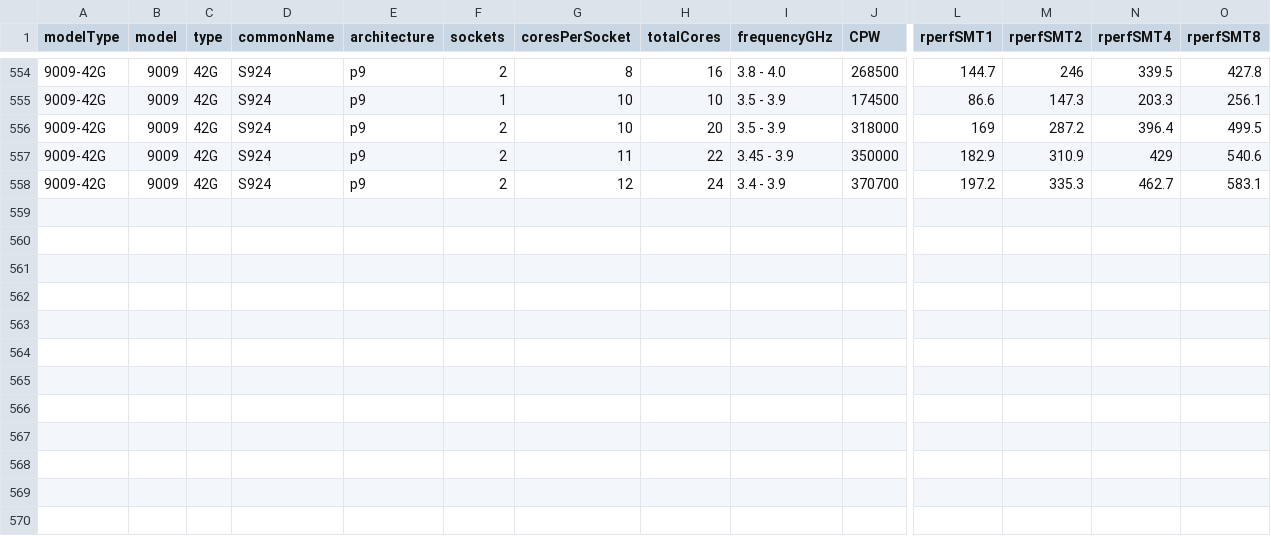
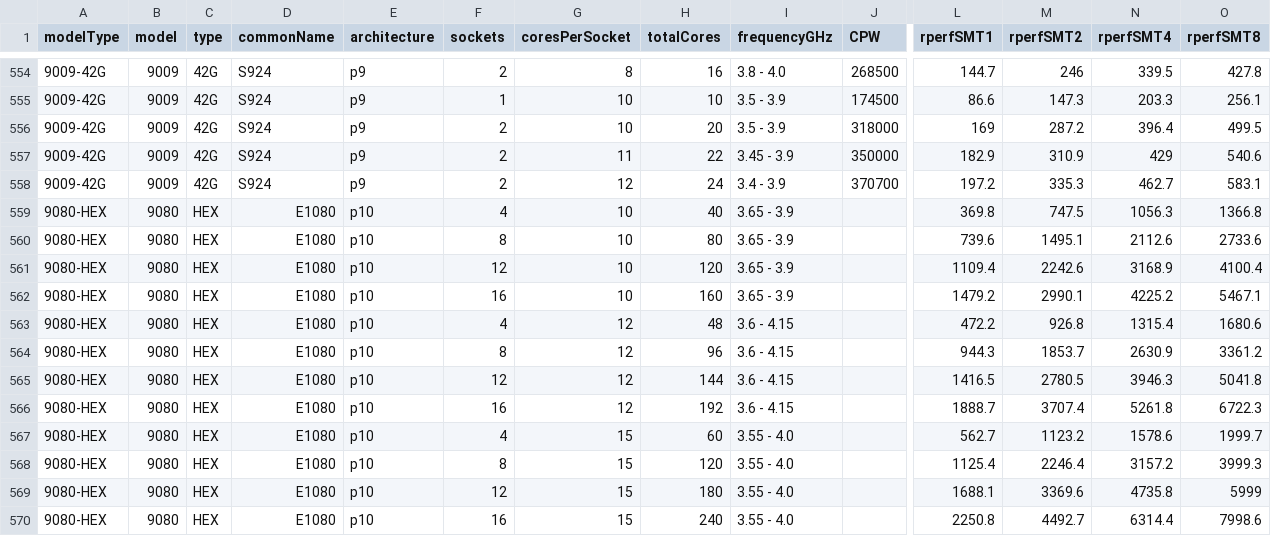
Before and after one commit to andrewlaidlaw/nodered-mongodb, a CSV file: backend/perf.csv, drawn as a sheet; only a part is shown, gaps mark what is left out; rows hold the shown columns only; the diff names each change by its address in the sheet, - before the commit and + after, or states it on an @@ line.

```diff
--- a/backend/perf.csv
+++ b/backend/perf.csv
+row 559: 9080-HEX | 9080 | HEX | E1080 | p10 | 4 | 10 | 40 | 3.65 - 3.9 |  | 369.8 | 747.5 | 1056.3 | 1366.8
+row 560: 9080-HEX | 9080 | HEX | E1080 | p10 | 8 | 10 | 80 | 3.65 - 3.9 |  | 739.6 | 1495.1 | 2112.6 | 2733.6
+row 561: 9080-HEX | 9080 | HEX | E1080 | p10 | 12 | 10 | 120 | 3.65 - 3.9 |  | 1109.4 | 2242.6 | 3168.9 | 4100.4
+row 562: 9080-HEX | 9080 | HEX | E1080 | p10 | 16 | 10 | 160 | 3.65 - 3.9 |  | 1479.2 | 2990.1 | 4225.2 | 5467.1
+row 563: 9080-HEX | 9080 | HEX | E1080 | p10 | 4 | 12 | 48 | 3.6 - 4.15 |  | 472.2 | 926.8 | 1315.4 | 1680.6
+row 564: 9080-HEX | 9080 | HEX | E1080 | p10 | 8 | 12 | 96 | 3.6 - 4.15 |  | 944.3 | 1853.7 | 2630.9 | 3361.2
+row 565: 9080-HEX | 9080 | HEX | E1080 | p10 | 12 | 12 | 144 | 3.6 - 4.15 |  | 1416.5 | 2780.5 | 3946.3 | 5041.8
+row 566: 9080-HEX | 9080 | HEX | E1080 | p10 | 16 | 12 | 192 | 3.6 - 4.15 |  | 1888.7 | 3707.4 | 5261.8 | 6722.3
+row 567: 9080-HEX | 9080 | HEX | E1080 | p10 | 4 | 15 | 60 | 3.55 - 4.0 |  | 562.7 | 1123.2 | 1578.6 | 1999.7
+row 568: 9080-HEX | 9080 | HEX | E1080 | p10 | 8 | 15 | 120 | 3.55 - 4.0 |  | 1125.4 | 2246.4 | 3157.2 | 3999.3
+row 569: 9080-HEX | 9080 | HEX | E1080 | p10 | 12 | 15 | 180 | 3.55 - 4.0 |  | 1688.1 | 3369.6 | 4735.8 | 5999
+row 570: 9080-HEX | 9080 | HEX | E1080 | p10 | 16 | 15 | 240 | 3.55 - 4.0 |  | 2250.8 | 4492.7 | 6314.4 | 7998.6
```
Also changed, not shown: 2 other files.
